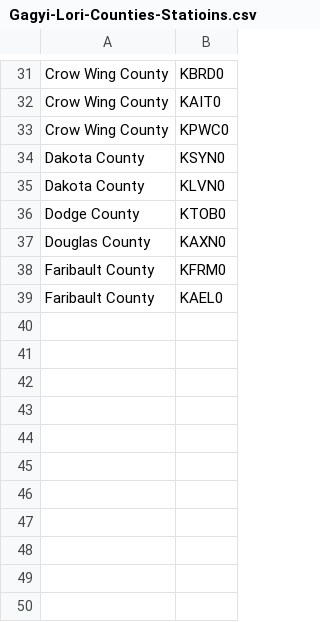
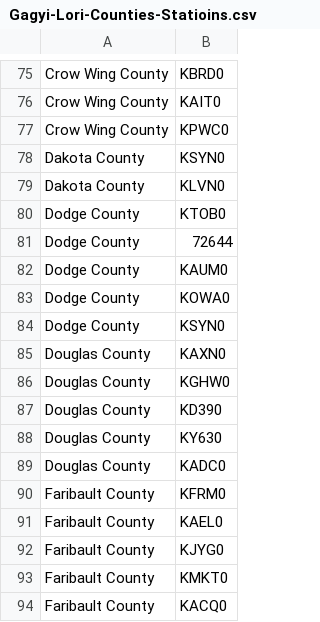
Before and after one commit to Peter-Akos/quant-challenge, a CSV file: data/Gagyi-Lori-Counties-Statioins.csv, drawn as a sheet; only a part is shown, gaps mark what is left out; the diff covers the shown part only; the diff names each change by its address in the sheet, - before the commit and + after, or states it on an @@ line.

```diff
--- a/data/Gagyi-Lori-Counties-Statioins.csv
+++ b/data/Gagyi-Lori-Counties-Statioins.csv
+row 81: Dodge County | 72644
+row 82: Dodge County | KAUM0
+row 83: Dodge County | KOWA0
+row 84: Dodge County | KSYN0
+row 86: Douglas County | KGHW0
+row 87: Douglas County | KD390
+row 88: Douglas County | KY630
+row 89: Douglas County | KADC0
+row 92: Faribault County | KJYG0
+row 93: Faribault County | KMKT0
+row 94: Faribault County | KACQ0
```
Also changed, not shown: 44 added rows elsewhere in this file.
